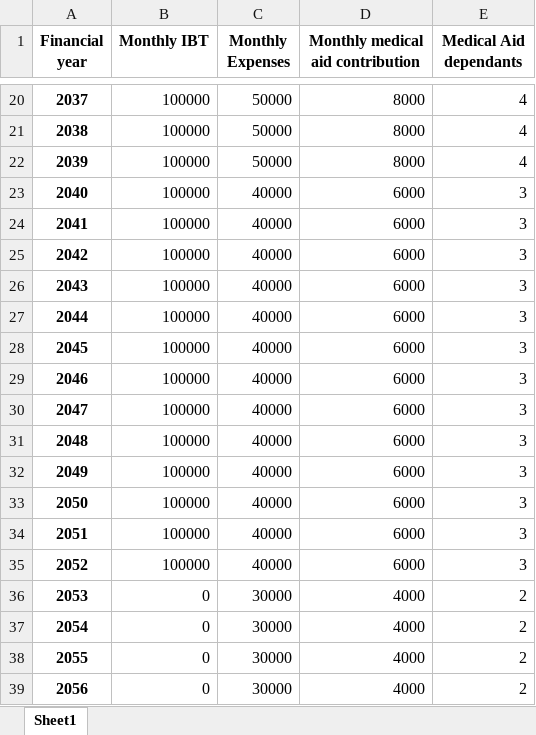
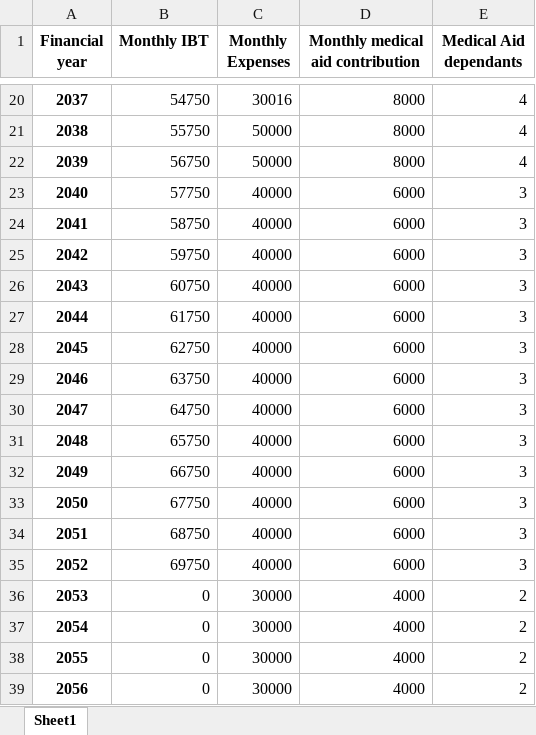
Before and after one commit to jacoverster/pyfin, an Excel workbook: input.xlsx, sheet Sheet1, drawn as a sheet; only a part is shown, gaps mark what is left out; values as stored, in another font and other column widths than the file's, no borders; the diff covers the shown part only; the diff names each change by its address in the sheet, - before the commit and + after, or states it on an @@ line.

Commit message:
Added nudge for 10% expense reduction. Fixed previous bugs. PyFin seems to be working quite well, except that there seems to be a glitch with the pso.

```diff
--- a/input.xlsx (sheet Sheet1)
+++ b/input.xlsx (sheet Sheet1)
-B20 (Monthly IBT): 100000
+B20 (Monthly IBT): 54750
-C20 (Monthly Expenses): 50000
+C20 (Monthly Expenses): 30016
-B21 (Monthly IBT): 100000
+B21 (Monthly IBT): 55750
-B22 (Monthly IBT): 100000
+B22 (Monthly IBT): 56750
-B23 (Monthly IBT): 100000
+B23 (Monthly IBT): 57750
-B24 (Monthly IBT): 100000
+B24 (Monthly IBT): 58750
-B25 (Monthly IBT): 100000
+B25 (Monthly IBT): 59750
-B26 (Monthly IBT): 100000
+B26 (Monthly IBT): 60750
-B27 (Monthly IBT): 100000
+B27 (Monthly IBT): 61750
-B28 (Monthly IBT): 100000
+B28 (Monthly IBT): 62750
-B29 (Monthly IBT): 100000
+B29 (Monthly IBT): 63750
-B30 (Monthly IBT): 100000
+B30 (Monthly IBT): 64750
-B31 (Monthly IBT): 100000
+B31 (Monthly IBT): 65750
-B32 (Monthly IBT): 100000
+B32 (Monthly IBT): 66750
-B33 (Monthly IBT): 100000
+B33 (Monthly IBT): 67750
-B34 (Monthly IBT): 100000
+B34 (Monthly IBT): 68750
-B35 (Monthly IBT): 100000
+B35 (Monthly IBT): 69750
```
Also changed, not shown: 31 edited cells elsewhere in this sheet, 10 other files.
